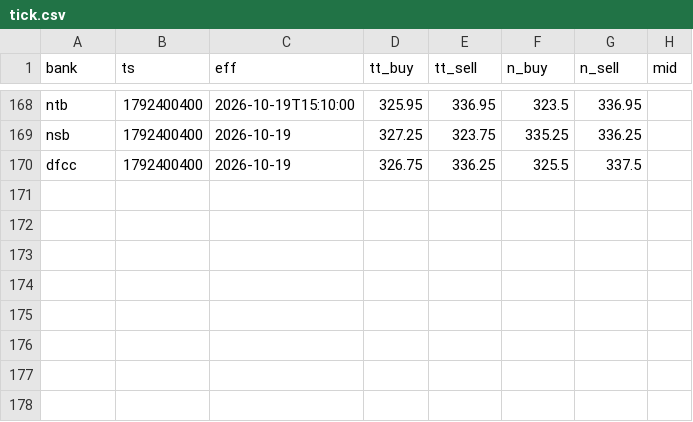
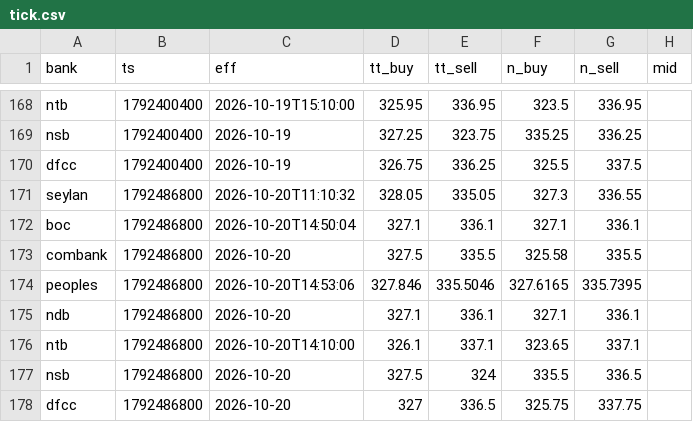
Before and after one commit to anjulalk/fxtrack, a CSV file: data/tick.csv, drawn as a sheet; only a part is shown, gaps mark what is left out; the diff names each change by its address in the sheet, - before the commit and + after, or states it on an @@ line.

```diff
--- a/data/tick.csv
+++ b/data/tick.csv
+row 171: seylan | 1792486800 | 2026-10-20T11:10:32 | 328.05 | 335.05 | 327.3 | 336.55
+row 172: boc | 1792486800 | 2026-10-20T14:50:04 | 327.1 | 336.1 | 327.1 | 336.1
+row 173: combank | 1792486800 | 2026-10-20 | 327.5 | 335.5 | 325.58 | 335.5
+row 174: peoples | 1792486800 | 2026-10-20T14:53:06 | 327.846 | 335.5046 | 327.6165 | 335.7395
+row 175: ndb | 1792486800 | 2026-10-20 | 327.1 | 336.1 | 327.1 | 336.1
+row 176: ntb | 1792486800 | 2026-10-20T14:10:00 | 326.1 | 337.1 | 323.65 | 337.1
+row 177: nsb | 1792486800 | 2026-10-20 | 327.5 | 324 | 335.5 | 336.5
+row 178: dfcc | 1792486800 | 2026-10-20 | 327 | 336.5 | 325.75 | 337.75
```
Also changed, not shown: data/day.csv, 2 other files.
